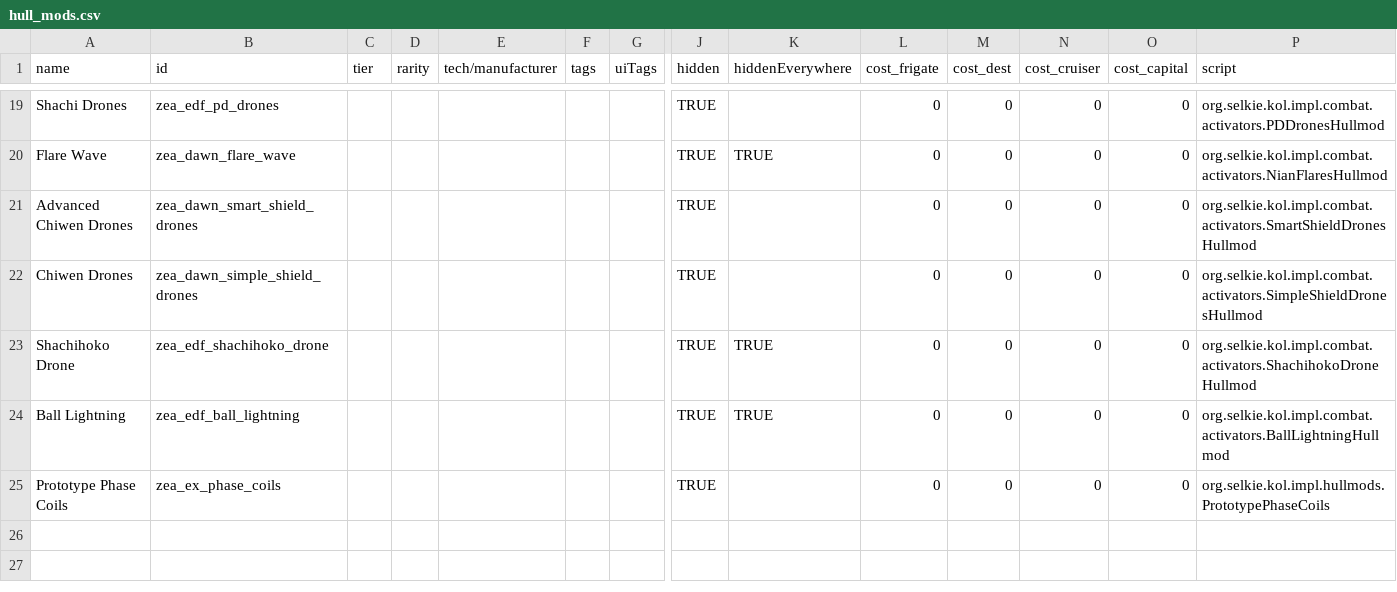
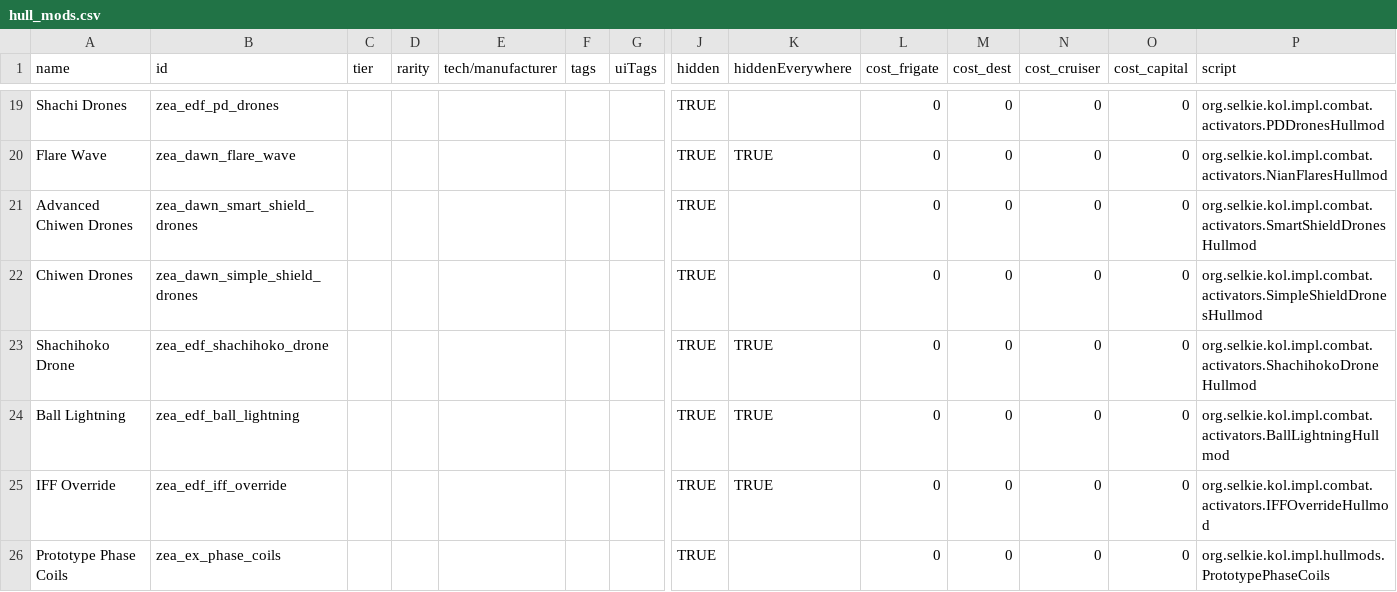
Before and after one commit to Dal-041/Knights_of_Ludd, a CSV file: data/hullmods/hull_mods.csv, drawn as a sheet; only a part is shown, gaps mark what is left out; rows hold the shown columns only; the diff names each change by its address in the sheet, - before the commit and + after, or states it on an @@ line.

Commit message:
seiryu IFF override activator

```diff
--- a/data/hullmods/hull_mods.csv
+++ b/data/hullmods/hull_mods.csv
+row 25: IFF Override | zea_edf_iff_override |  |  |  |  |  | TRUE | TRUE | 0 | 0 | 0 | 0 | org.selkie.kol.impl.combat.activators.IFFOverrideHullmod
```
Also changed, not shown: 4 other files.
